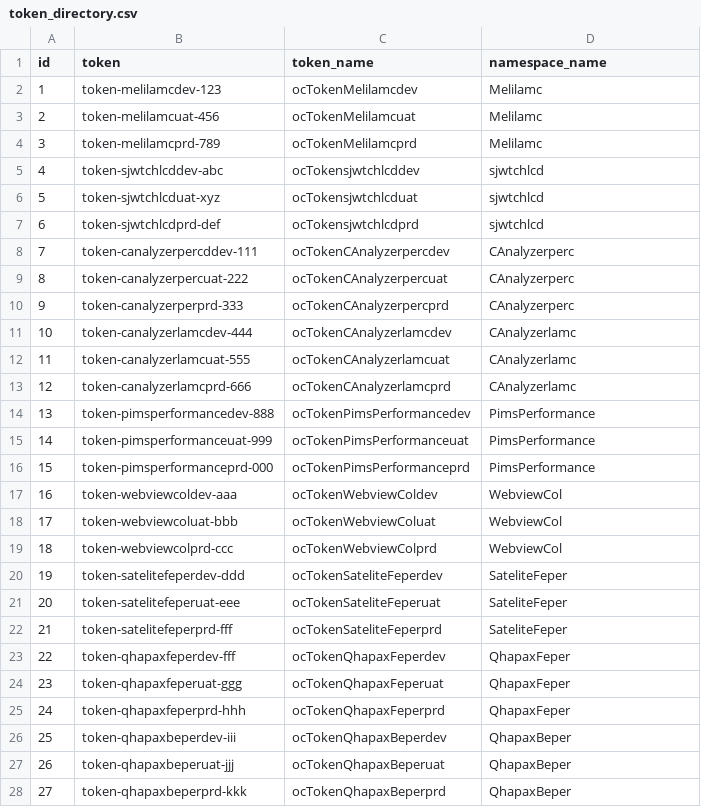
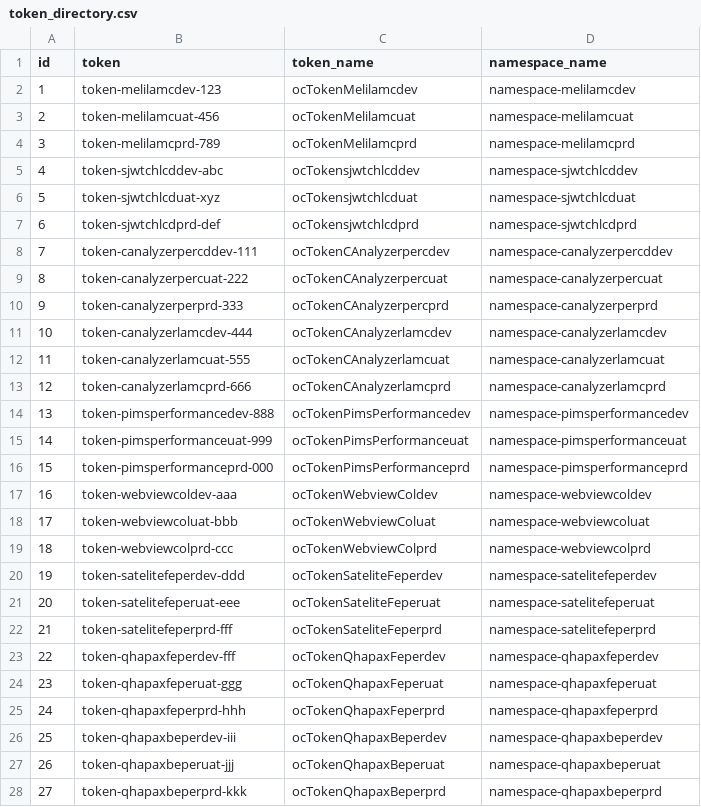
Before and after one commit to sebastianfalck/ScriptJsontoBBDD, a CSV file: csv_output/token_directory.csv, drawn as a sheet; only a part is shown; the diff covers the shown part only.

Commit message:
nuevo formato tokens

```diff
--- a/csv_output/token_directory.csv
+++ b/csv_output/token_directory.csv
@@ -1,28 +1,28 @@
 id,token,token_name,namespace_name
-1,token-melilamcdev-123,ocTokenMelilamcdev,Melilamc
-2,token-melilamcuat-456,ocTokenMelilamcuat,Melilamc
-3,token-melilamcprd-789,ocTokenMelilamcprd,Melilamc
-4,token-sjwtchlcddev-abc,ocTokensjwtchlcddev,sjwtchlcd
-5,token-sjwtchlcduat-xyz,ocTokensjwtchlcduat,sjwtchlcd
-6,token-sjwtchlcdprd-def,ocTokensjwtchlcdprd,sjwtchlcd
-7,token-canalyzerpercddev-111,ocTokenCAnalyzerpercdev,CAnalyzerperc
-8,token-canalyzerpercuat-222,ocTokenCAnalyzerpercuat,CAnalyzerperc
-9,token-canalyzerperprd-333,ocTokenCAnalyzerpercprd,CAnalyzerperc
-10,token-canalyzerlamcdev-444,ocTokenCAnalyzerlamcdev,CAnalyzerlamc
-11,token-canalyzerlamcuat-555,ocTokenCAnalyzerlamcuat,CAnalyzerlamc
-12,token-canalyzerlamcprd-666,ocTokenCAnalyzerlamcprd,CAnalyzerlamc
-13,token-pimsperformancedev-888,ocTokenPimsPerformancedev,PimsPerformance
-14,token-pimsperformanceuat-999,ocTokenPimsPerformanceuat,PimsPerformance
-15,token-pimsperformanceprd-000,ocTokenPimsPerformanceprd,PimsPerformance
-16,token-webviewcoldev-aaa,ocTokenWebviewColdev,WebviewCol
-17,token-webviewcoluat-bbb,ocTokenWebviewColuat,WebviewCol
-18,token-webviewcolprd-ccc,ocTokenWebviewColprd,WebviewCol
-19,token-satelitefeperdev-ddd,ocTokenSateliteFeperdev,SateliteFeper
-20,token-satelitefeperuat-eee,ocTokenSateliteFeperuat,SateliteFeper
-21,token-satelitefeperprd-fff,ocTokenSateliteFeperprd,SateliteFeper
-22,token-qhapaxfeperdev-fff,ocTokenQhapaxFeperdev,QhapaxFeper
-23,token-qhapaxfeperuat-ggg,ocTokenQhapaxFeperuat,QhapaxFeper
-24,token-qhapaxfeperprd-hhh,ocTokenQhapaxFeperprd,QhapaxFeper
-25,token-qhapaxbeperdev-iii,ocTokenQhapaxBeperdev,QhapaxBeper
-26,token-qhapaxbeperuat-jjj,ocTokenQhapaxBeperuat,QhapaxBeper
-27,token-qhapaxbeperprd-kkk,ocTokenQhapaxBeperprd,QhapaxBeper
+1,token-melilamcdev-123,ocTokenMelilamcdev,namespace-melilamcdev
+2,token-melilamcuat-456,ocTokenMelilamcuat,namespace-melilamcuat
+3,token-melilamcprd-789,ocTokenMelilamcprd,namespace-melilamcprd
+4,token-sjwtchlcddev-abc,ocTokensjwtchlcddev,namespace-sjwtchlcddev
+5,token-sjwtchlcduat-xyz,ocTokensjwtchlcduat,namespace-sjwtchlcduat
+6,token-sjwtchlcdprd-def,ocTokensjwtchlcdprd,namespace-sjwtchlcdprd
+7,token-canalyzerpercddev-111,ocTokenCAnalyzerpercdev,namespace-canalyzerpercddev
+8,token-canalyzerpercuat-222,ocTokenCAnalyzerpercuat,namespace-canalyzerpercuat
+9,token-canalyzerperprd-333,ocTokenCAnalyzerpercprd,namespace-canalyzerperprd
+10,token-canalyzerlamcdev-444,ocTokenCAnalyzerlamcdev,namespace-canalyzerlamcdev
+11,token-canalyzerlamcuat-555,ocTokenCAnalyzerlamcuat,namespace-canalyzerlamcuat
+12,token-canalyzerlamcprd-666,ocTokenCAnalyzerlamcprd,namespace-canalyzerlamcprd
+13,token-pimsperformancedev-888,ocTokenPimsPerformancedev,namespace-pimsperformancedev
+14,token-pimsperformanceuat-999,ocTokenPimsPerformanceuat,namespace-pimsperformanceuat
+15,token-pimsperformanceprd-000,ocTokenPimsPerformanceprd,namespace-pimsperformanceprd
+16,token-webviewcoldev-aaa,ocTokenWebviewColdev,namespace-webviewcoldev
+17,token-webviewcoluat-bbb,ocTokenWebviewColuat,namespace-webviewcoluat
+18,token-webviewcolprd-ccc,ocTokenWebviewColprd,namespace-webviewcolprd
+19,token-satelitefeperdev-ddd,ocTokenSateliteFeperdev,namespace-satelitefeperdev
+20,token-satelitefeperuat-eee,ocTokenSateliteFeperuat,namespace-satelitefeperuat
+21,token-satelitefeperprd-fff,ocTokenSateliteFeperprd,namespace-satelitefeperprd
+22,token-qhapaxfeperdev-fff,ocTokenQhapaxFeperdev,namespace-qhapaxfeperdev
+23,token-qhapaxfeperuat-ggg,ocTokenQhapaxFeperuat,namespace-qhapaxfeperuat
+24,token-qhapaxfeperprd-hhh,ocTokenQhapaxFeperprd,namespace-qhapaxfeperprd
+25,token-qhapaxbeperdev-iii,ocTokenQhapaxBeperdev,namespace-qhapaxbeperdev
+26,token-qhapaxbeperuat-jjj,ocTokenQhapaxBeperuat,namespace-qhapaxbeperuat
+27,token-qhapaxbeperprd-kkk,ocTokenQhapaxBeperprd,namespace-qhapaxbeperprd
```
Also changed, not shown: 15 edited cells elsewhere in this file, csv_output/microservice_properties_directory.csv, 4 other files.
